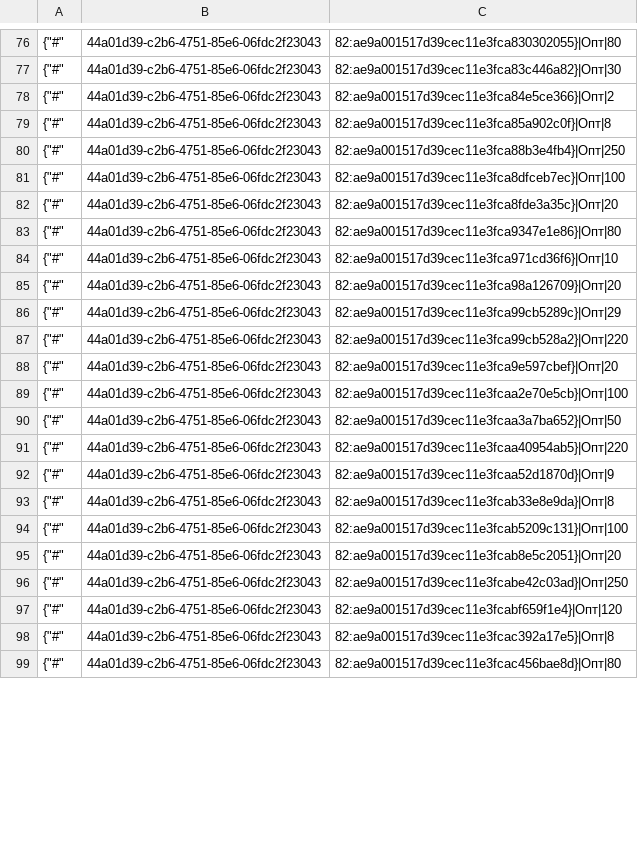
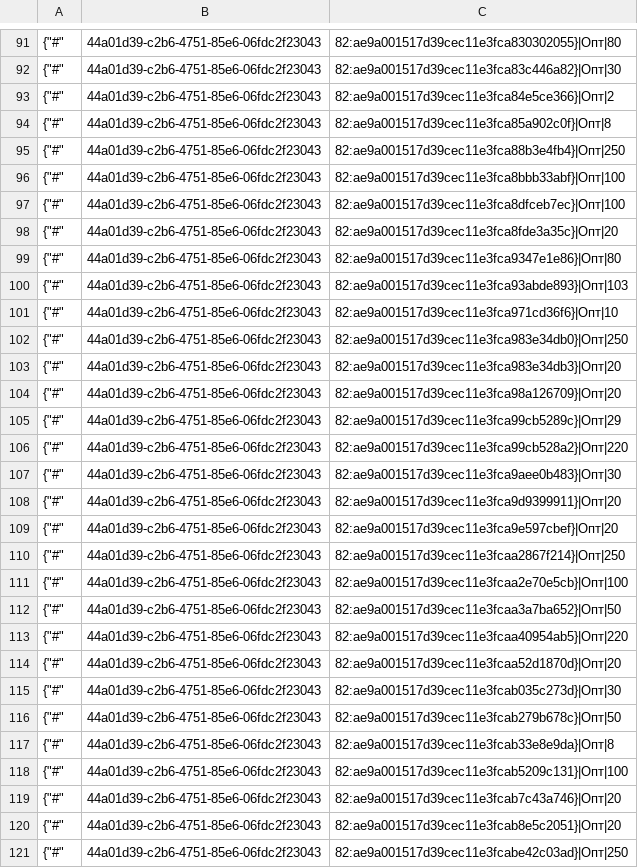
Before and after one commit to TorsionGroup/decort_shop, a CSV file: decort_shop/shop/load_data/cache/deficit.csv, drawn as a sheet; only a part is shown, gaps mark what is left out; the shorter side is filled out with more unchanged rows; the diff covers the shown part only.

```diff
--- a/decort_shop/shop/load_data/cache/deficit.csv
+++ b/decort_shop/shop/load_data/cache/deficit.csv
@@ -80,2 +95,3 @@
 {"#",44a01d39-c2b6-4751-85e6-06fdc2f23043,82:ae9a001517d39cec11e3fca88b3e4fb4}|Опт|250
+{"#",44a01d39-c2b6-4751-85e6-06fdc2f23043,82:ae9a001517d39cec11e3fca8bbb33abf}|Опт|100
 {"#",44a01d39-c2b6-4751-85e6-06fdc2f23043,82:ae9a001517d39cec11e3fca8dfceb7ec}|Опт|100
@@ -83,3 +99,6 @@
 {"#",44a01d39-c2b6-4751-85e6-06fdc2f23043,82:ae9a001517d39cec11e3fca9347e1e86}|Опт|80
+{"#",44a01d39-c2b6-4751-85e6-06fdc2f23043,82:ae9a001517d39cec11e3fca93abde893}|Опт|103
 {"#",44a01d39-c2b6-4751-85e6-06fdc2f23043,82:ae9a001517d39cec11e3fca971cd36f6}|Опт|10
+{"#",44a01d39-c2b6-4751-85e6-06fdc2f23043,82:ae9a001517d39cec11e3fca983e34db0}|Опт|250
+{"#",44a01d39-c2b6-4751-85e6-06fdc2f23043,82:ae9a001517d39cec11e3fca983e34db3}|Опт|20
 {"#",44a01d39-c2b6-4751-85e6-06fdc2f23043,82:ae9a001517d39cec11e3fca98a126709}|Опт|20
@@ -87,3 +106,6 @@
 {"#",44a01d39-c2b6-4751-85e6-06fdc2f23043,82:ae9a001517d39cec11e3fca99cb528a2}|Опт|220
+{"#",44a01d39-c2b6-4751-85e6-06fdc2f23043,82:ae9a001517d39cec11e3fca9aee0b483}|Опт|30
+{"#",44a01d39-c2b6-4751-85e6-06fdc2f23043,82:ae9a001517d39cec11e3fca9d9399911}|Опт|20
 {"#",44a01d39-c2b6-4751-85e6-06fdc2f23043,82:ae9a001517d39cec11e3fca9e597cbef}|Опт|20
+{"#",44a01d39-c2b6-4751-85e6-06fdc2f23043,82:ae9a001517d39cec11e3fcaa2867f214}|Опт|250
 {"#",44a01d39-c2b6-4751-85e6-06fdc2f23043,82:ae9a001517d39cec11e3fcaa2e70e5cb}|Опт|100
@@ -91,5 +113,8 @@
 {"#",44a01d39-c2b6-4751-85e6-06fdc2f23043,82:ae9a001517d39cec11e3fcaa40954ab5}|Опт|220
-{"#",44a01d39-c2b6-4751-85e6-06fdc2f23043,82:ae9a001517d39cec11e3fcaa52d1870d}|Опт|9
+{"#",44a01d39-c2b6-4751-85e6-06fdc2f23043,82:ae9a001517d39cec11e3fcaa52d1870d}|Опт|20
+{"#",44a01d39-c2b6-4751-85e6-06fdc2f23043,82:ae9a001517d39cec11e3fcab035c273d}|Опт|30
+{"#",44a01d39-c2b6-4751-85e6-06fdc2f23043,82:ae9a001517d39cec11e3fcab279b678c}|Опт|50
 {"#",44a01d39-c2b6-4751-85e6-06fdc2f23043,82:ae9a001517d39cec11e3fcab33e8e9da}|Опт|8
 {"#",44a01d39-c2b6-4751-85e6-06fdc2f23043,82:ae9a001517d39cec11e3fcab5209c131}|Опт|100
+{"#",44a01d39-c2b6-4751-85e6-06fdc2f23043,82:ae9a001517d39cec11e3fcab7c43a746}|Опт|20
 {"#",44a01d39-c2b6-4751-85e6-06fdc2f23043,82:ae9a001517d39cec11e3fcab8e5c2051}|Опт|20
```
Also changed, not shown: 20 added rows, 1 removed row and 18 edited cells elsewhere in this file, decort_shop/shop/load_data/cache/currencies.csv, decort_shop/shop/load_data/cache/dropshipping_wallet.csv, 9 other files.
